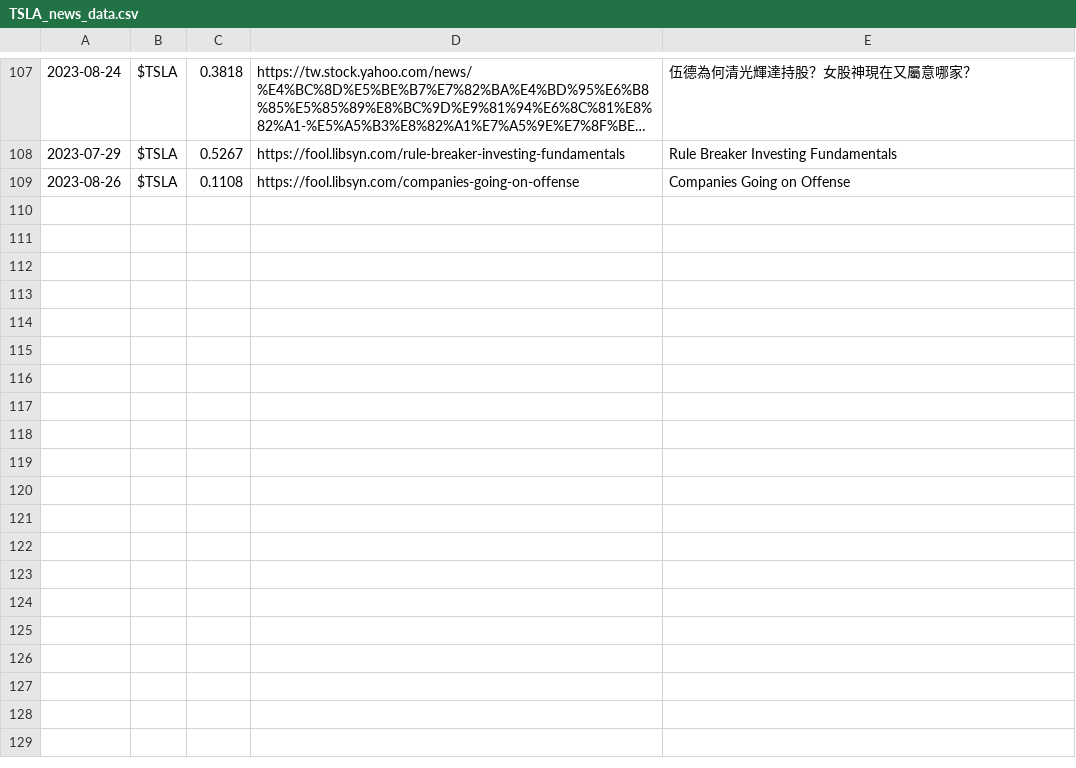
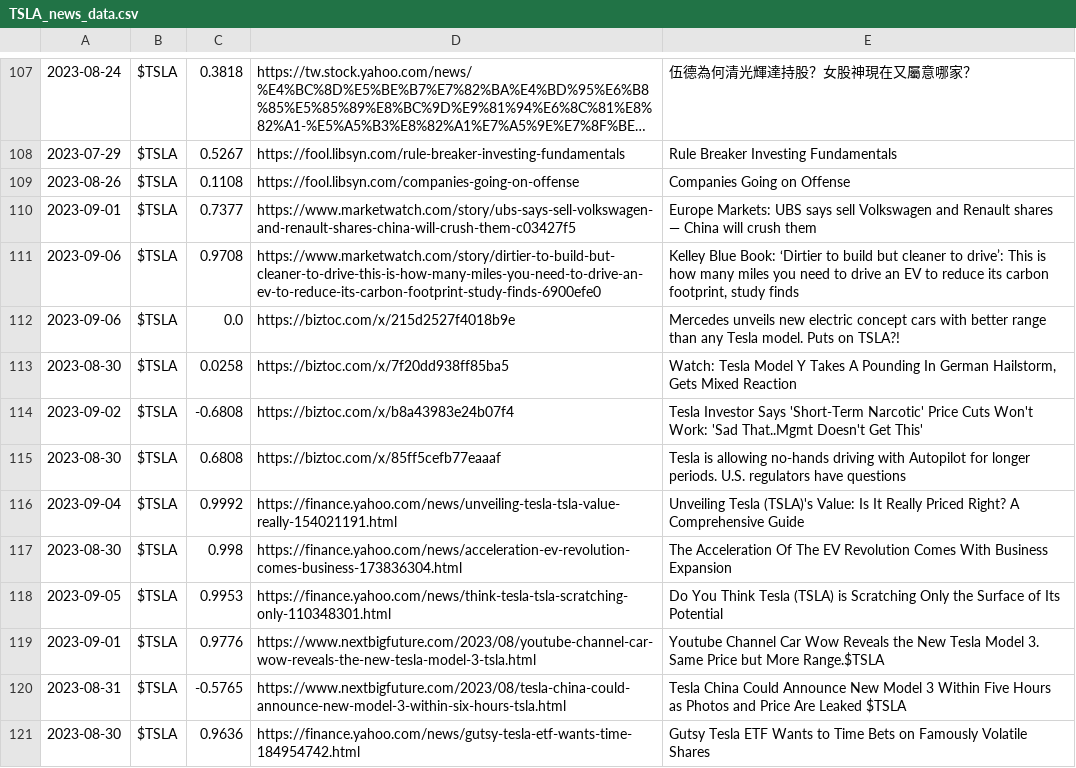
Before and after one commit to jamescalnan/stock-predictor, a CSV file: news_sentiment_data/TSLA_news_data.csv, drawn as a sheet; only a part is shown, gaps mark what is left out; long unchanged cells end in …; the diff covers the shown part only.

```diff
--- a/news_sentiment_data/TSLA_news_data.csv
+++ b/news_sentiment_data/TSLA_news_data.csv
@@ -109 +109,13 @@
 2023-08-26,$TSLA,0.1108,https://fool.libsyn.com/companies-going-on-offense,Companies Going on Offense
+2023-09-01,$TSLA,0.7377,https://www.marketwatch.com/story/ubs-says-sell-volkswagen-and-renault-shares-china-will-crush-them-c03427f5,Europe Markets: UBS says sell Volkswagen and Renault shares — China will crush them
+2023-09-06,$TSLA,0.9708,https://www.marketwatch.com/story/dirtier-to-build-but-cleaner-to-drive-this-is-how-many-miles-you-need-to-drive-an-ev-to-reduce-its-carbon-footprint-study-finds-6900efe0,"Kelley Blue Book: ‘Dirtier to build but cleaner to drive’: This is how many miles you need to drive an EV to reduce its carbon footprint, study finds"
+2023-09-06,$TSLA,0.0,https://biztoc.com/x/215d2527f4018b9e,Mercedes unveils new electric concept cars with better range than any Tesla model. Puts on TSLA?!
+2023-08-30,$TSLA,0.0258,https://biztoc.com/x/7f20dd938ff85ba5,"Watch: Tesla Model Y Takes A Pounding In German Hailstorm, Gets Mixed Reaction"
+2023-09-02,$TSLA,-0.6808,https://biztoc.com/x/b8a43983e24b07f4,Tesla Investor Says 'Short-Term Narcotic' Price Cuts Won't Work: 'Sad That..Mgmt Doesn't Get This'
+2023-08-30,$TSLA,0.6808,https://biztoc.com/x/85ff5cefb77eaaaf,Tesla is allowing no-hands driving with Autopilot for longer periods. U.S. regulators have questions
+2023-09-04,$TSLA,0.9992,https://finance.yahoo.com/news/unveiling-tesla-tsla-value-really-154021191.html,Unveiling Tesla (TSLA)'s Value: Is It Really Priced Right? A Comprehensive Guide
+2023-08-30,$TSLA,0.998,https://finance.yahoo.com/news/acceleration-ev-revolution-comes-business-173836304.html,The Acceleration Of The EV Revolution Comes With Business Expansion
+2023-09-05,$TSLA,0.9953,https://finance.yahoo.com/news/think-tesla-tsla-scratching-only-110348301.html,Do You Think Tesla (TSLA) is Scratching Only the Surface of Its Potential
+2023-09-01,$TSLA,0.9776,https://www.nextbigfuture.com/2023/08/youtube-channel-car-wow-reveals-the-new-tesla-model-3-tsla.html,Youtube Channel Car Wow Reveals the New Tesla Model 3. Same Price but More Range.$TSLA
+2023-08-31,$TSLA,-0.5765,https://www.nextbigfuture.com/2023/08/tesla-china-could-announce-new-model-3-within-six-hours-tsla.html,Tesla China Could Announce New Model 3 Within Five Hours as Photos and Price Are Leaked $TSLA
+2023-08-30,$TSLA,0.9636,https://finance.yahoo.com/news/gutsy-tesla-etf-wants-time-184954742.html,Gutsy Tesla ETF Wants to Time Bets on Famously Volatile Shares
```
Also changed, not shown: 12 added rows elsewhere in this file, news_sentiment_data/FB_news_data.csv, news_sentiment_data/MSFT_news_data.csv, 5 other files.
